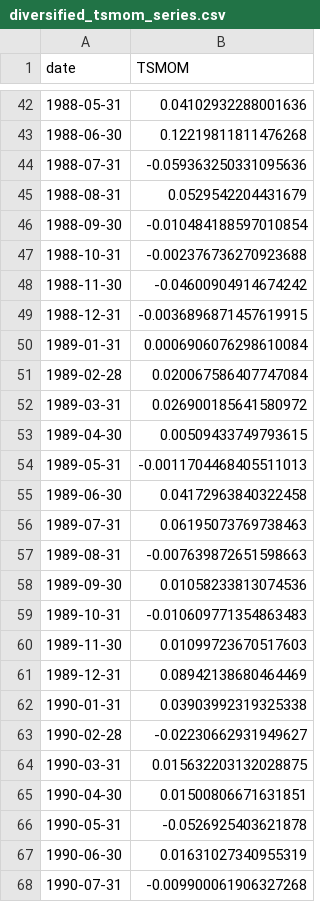
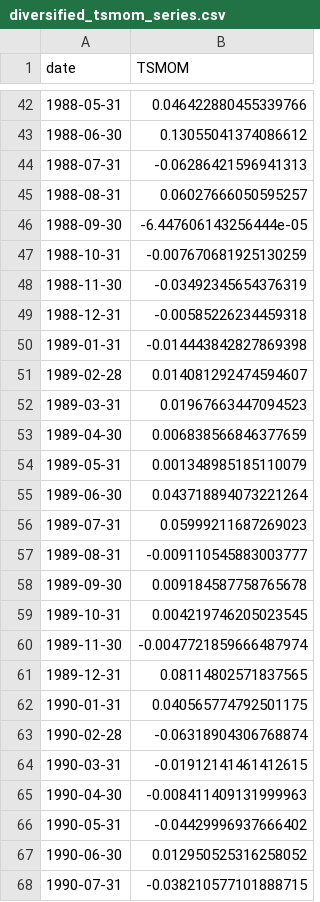
Before and after one commit to Mariuscalaque/Moskowitz-HuaOoi-Pedersen-Time-Series-Momentum-, a CSV file: outputs/tables/diversified_tsmom_series.csv, drawn as a sheet; only a part is shown, gaps mark what is left out; the diff covers the shown part only.

```diff
--- a/outputs/tables/diversified_tsmom_series.csv
+++ b/outputs/tables/diversified_tsmom_series.csv
@@ -42,27 +42,27 @@ date,TSMOM
-1988-05-31,0.04102932288001636
-1988-06-30,0.12219811811476268
-1988-07-31,-0.059363250331095636
-1988-08-31,0.0529542204431679
-1988-09-30,-0.010484188597010854
-1988-10-31,-0.002376736270923688
-1988-11-30,-0.04600904914674242
-1988-12-31,-0.0036896871457619915
-1989-01-31,0.0006906076298610084
-1989-02-28,0.020067586407747084
-1989-03-31,0.026900185641580972
-1989-04-30,0.00509433749793615
-1989-05-31,-0.0011704468405511013
-1989-06-30,0.04172963840322458
-1989-07-31,0.06195073769738463
-1989-08-31,-0.007639872651598663
-1989-09-30,0.01058233813074536
-1989-10-31,-0.010609771354863483
-1989-11-30,0.01099723670517603
-1989-12-31,0.08942138680464469
-1990-01-31,0.03903992319325338
-1990-02-28,-0.02230662931949627
-1990-03-31,0.015632203132028875
-1990-04-30,0.01500806671631851
-1990-05-31,-0.0526925403621878
-1990-06-30,0.01631027340955319
-1990-07-31,-0.009900061906327268
+1988-05-31,0.046422880455339766
+1988-06-30,0.13055041374086612
+1988-07-31,-0.06286421596941313
+1988-08-31,0.06027666050595257
+1988-09-30,-6.447606143256444e-05
+1988-10-31,-0.007670681925130259
+1988-11-30,-0.03492345654376319
+1988-12-31,-0.00585226234459318
+1989-01-31,-0.014443842827869398
+1989-02-28,0.014081292474594607
+1989-03-31,0.01967663447094523
+1989-04-30,0.006838566846377659
+1989-05-31,0.001348985185110079
+1989-06-30,0.043718894073221264
+1989-07-31,0.05999211687269023
+1989-08-31,-0.009110545883003777
+1989-09-30,0.009184587758765678
+1989-10-31,0.004219746205023545
+1989-11-30,-0.0047721859666487974
+1989-12-31,0.08114802571837565
+1990-01-31,0.040565774792501175
+1990-02-28,-0.06318904306768874
+1990-03-31,-0.01912141461412615
+1990-04-30,-0.008411409131999963
+1990-05-31,-0.04429996937666402
+1990-06-30,0.012950525316258052
+1990-07-31,-0.038210577101888715
```
Also changed, not shown: 123 edited cells elsewhere in this file, outputs/tables/table1_summary_stats.csv, outputs/tables/table2_panelA_all.csv, 37 other files.
